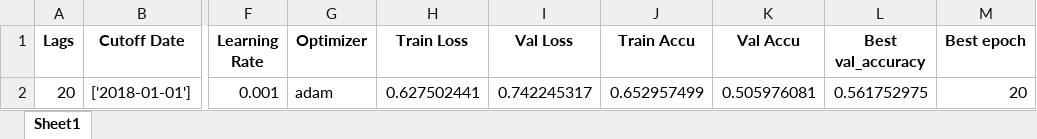
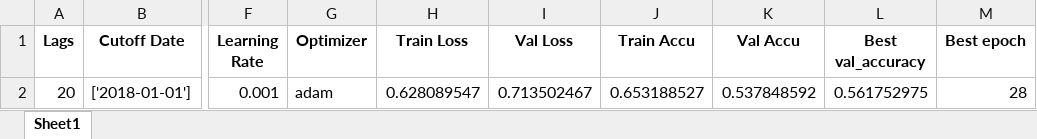
Before and after one commit to Javi826/YvesSP500, an Excel workbook: results/tra_val_results/df_tra_val_all.xlsx, sheet Sheet1, drawn as a sheet; only a part is shown, gaps mark what is left out; values as stored, in another font and other column widths than the file's, no borders; the diff names each change by its address in the sheet, - before the commit and + after, or states it on an @@ line.

```diff
--- a/results/tra_val_results/df_tra_val_all.xlsx (sheet Sheet1)
+++ b/results/tra_val_results/df_tra_val_all.xlsx (sheet Sheet1)
-H2 (Train Loss): 0.627502441
+H2 (Train Loss): 0.628089547
-I2 (Val Loss): 0.742245317
+I2 (Val Loss): 0.713502467
-J2 (Train Accu): 0.652957499
+J2 (Train Accu): 0.653188527
-K2 (Val Accu): 0.505976081
+K2 (Val Accu): 0.537848592
-M2 (Best epoch): 20
+M2 (Best epoch): 28
```
Also changed, not shown: inputs/preprocessing/df_preprocessing_20_2000-01-01_2019-12-31.xlsx, results/tests_results/df_tests_results_all.xlsx, 16 other files.
